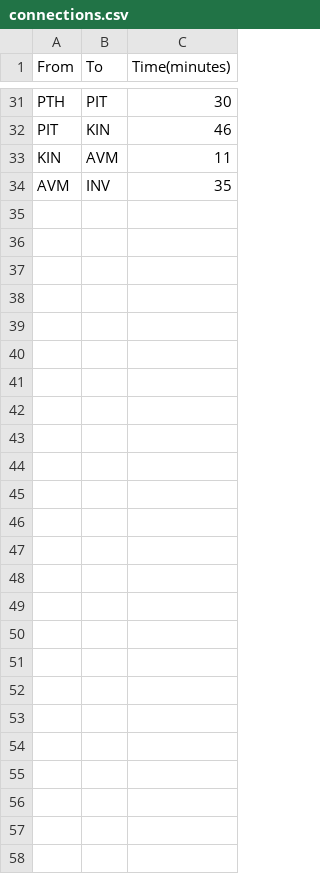
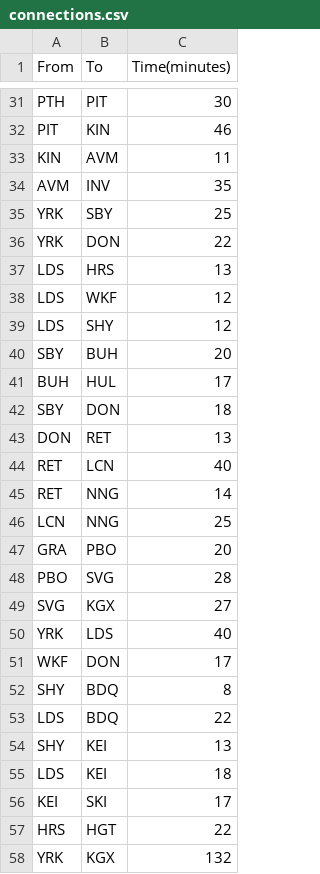
Before and after one commit to skkw729/NewTrains, a CSV file: src/trainLineCreator/connections.csv, drawn as a sheet; only a part is shown, gaps mark what is left out.

```diff
--- a/src/trainLineCreator/connections.csv
+++ b/src/trainLineCreator/connections.csv
@@ -34 +34,25 @@ KIN,AVM,11
 AVM,INV,35
+YRK,SBY,25
+YRK,DON,22
+LDS,HRS,13
+LDS,WKF,12
+LDS,SHY,12
+SBY,BUH,20
+BUH,HUL,17
+SBY,DON,18
+DON,RET,13
+RET,LCN,40
+RET,NNG,14
+LCN,NNG,25
+GRA,PBO,20
+PBO,SVG,28
+SVG,KGX,27
+YRK,LDS,40
+WKF,DON,17
+SHY,BDQ,8
+LDS,BDQ,22
+SHY,KEI,13
+LDS,KEI,18
+KEI,SKI,17
+HRS,HGT,22
+YRK,KGX,132
```
Also changed, not shown: src/trainLineCreator/stations.csv, 10 other files.
